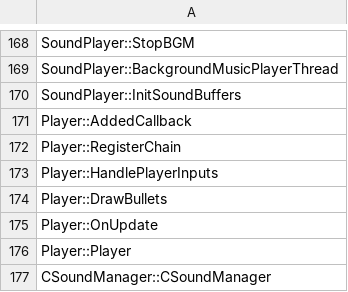
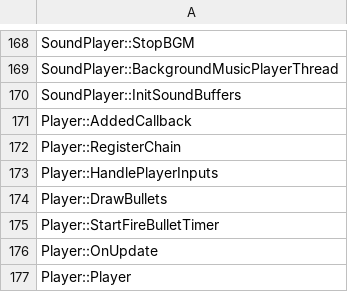
Before and after one commit to izy1sky/th06, a CSV file: config/implemented.csv, drawn as a sheet; only a part is shown, gaps mark what is left out; the shorter side is filled out with more unchanged rows; the diff names each change by its address in the sheet, - before the commit and + after, or states it on an @@ line.

Commit message:
Implement Player::StartFireBulletTimer

```diff
--- a/config/implemented.csv
+++ b/config/implemented.csv
+row 175: Player::StartFireBulletTimer
```
Also changed, not shown: config/stubbed.csv, 1 other file.
